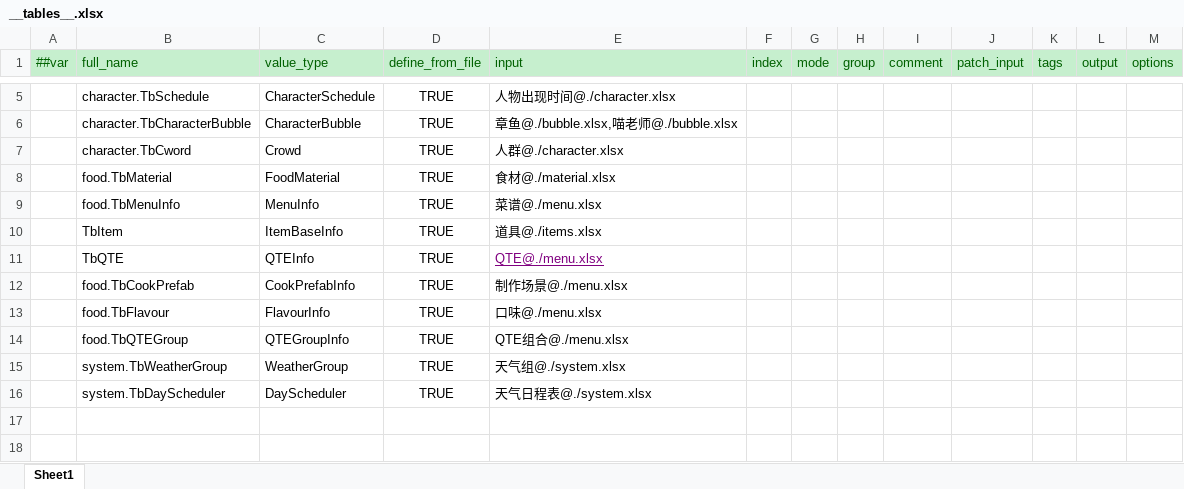
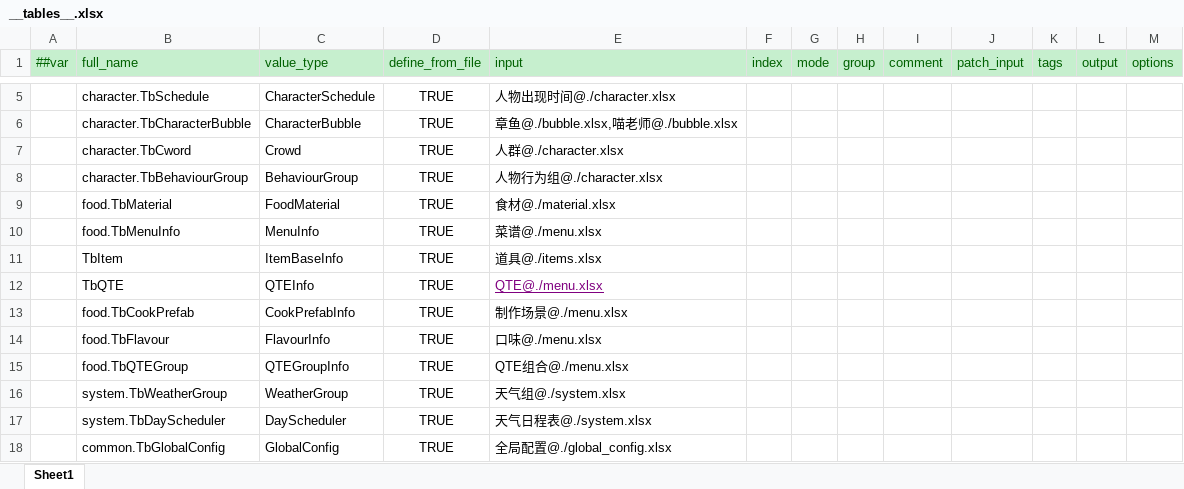
Before and after one commit to zhangyile1991911/ProjectX, an Excel workbook: DataConfig/Datas/__tables__.xlsx, sheet Sheet1, drawn as a sheet; only a part is shown, gaps mark what is left out; values as stored, in another font and other column widths than the file's, no borders; the diff names each change by its address in the sheet, - before the commit and + after, or states it on an @@ line.

```diff
--- a/DataConfig/Datas/__tables__.xlsx (sheet Sheet1)
+++ b/DataConfig/Datas/__tables__.xlsx (sheet Sheet1)
+row 8:  | character.TbBehaviourGroup | BehaviourGroup | TRUE | 人物行为组@./character.xlsx
+row 18:  | common.TbGlobalConfig | GlobalConfig | TRUE | 全局配置@./global_config.xlsx
```
Also changed, not shown: DataConfig/Datas/__beans__.xlsx, DataConfig/Datas/__enums__.xlsx, 54 other files.
